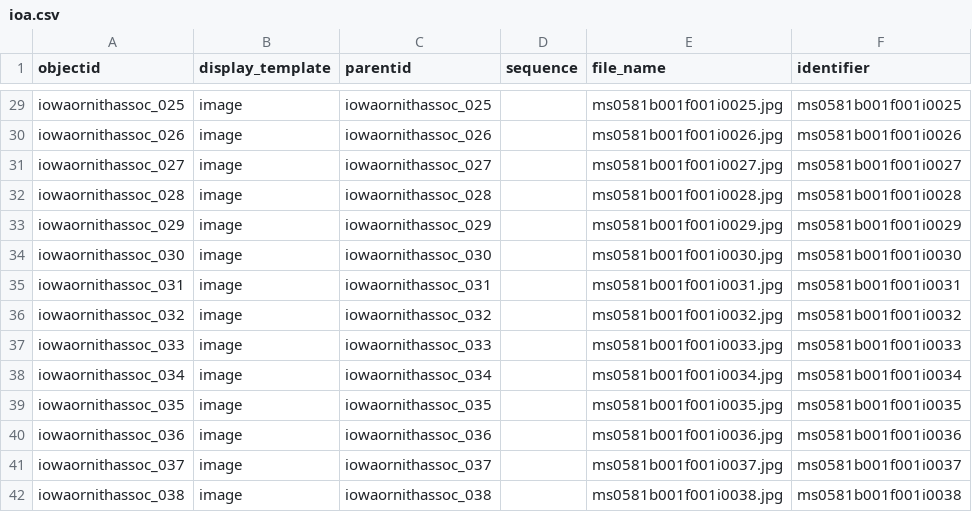
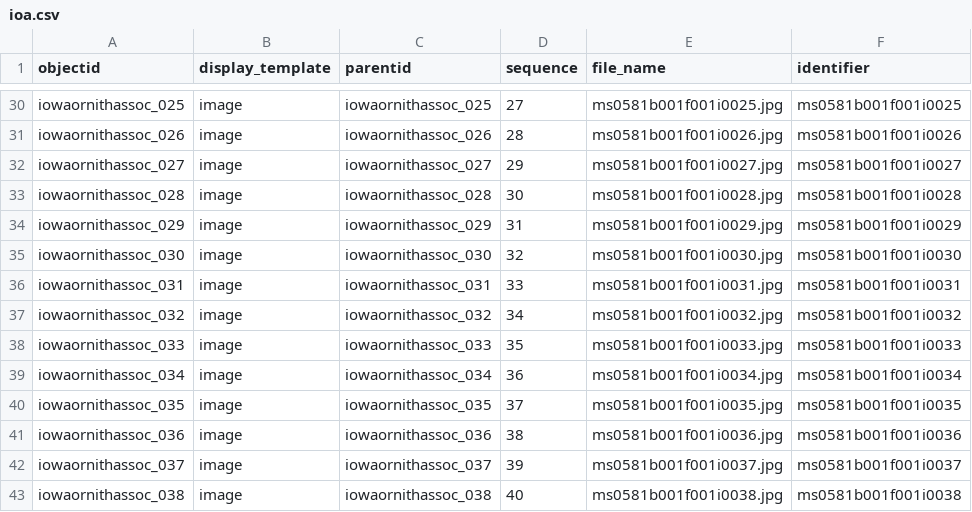
Before and after one commit to isu-digital/isu-digital-collections-test, a CSV file: _data/ioa.csv, drawn as a sheet; only a part is shown, gaps mark what is left out; addresses are those after the commit; the diff covers the shown part only; the diff names each change by its address in the sheet, - before the commit and + after, or states it on an @@ line.

```diff
--- a/_data/ioa.csv
+++ b/_data/ioa.csv
-D30 (sequence): (empty)
+D30 (sequence): 27
-D31 (sequence): (empty)
+D31 (sequence): 28
-D32 (sequence): (empty)
+D32 (sequence): 29
-D33 (sequence): (empty)
+D33 (sequence): 30
-D34 (sequence): (empty)
+D34 (sequence): 31
-D35 (sequence): (empty)
+D35 (sequence): 32
-D36 (sequence): (empty)
+D36 (sequence): 33
-D37 (sequence): (empty)
+D37 (sequence): 34
-D38 (sequence): (empty)
+D38 (sequence): 35
-D39 (sequence): (empty)
+D39 (sequence): 36
-D40 (sequence): (empty)
+D40 (sequence): 37
-D41 (sequence): (empty)
+D41 (sequence): 38
-D42 (sequence): (empty)
+D42 (sequence): 39
-D43 (sequence): (empty)
+D43 (sequence): 40
```
Also changed, not shown: 1 added row and 96 edited cells elsewhere in this file.
